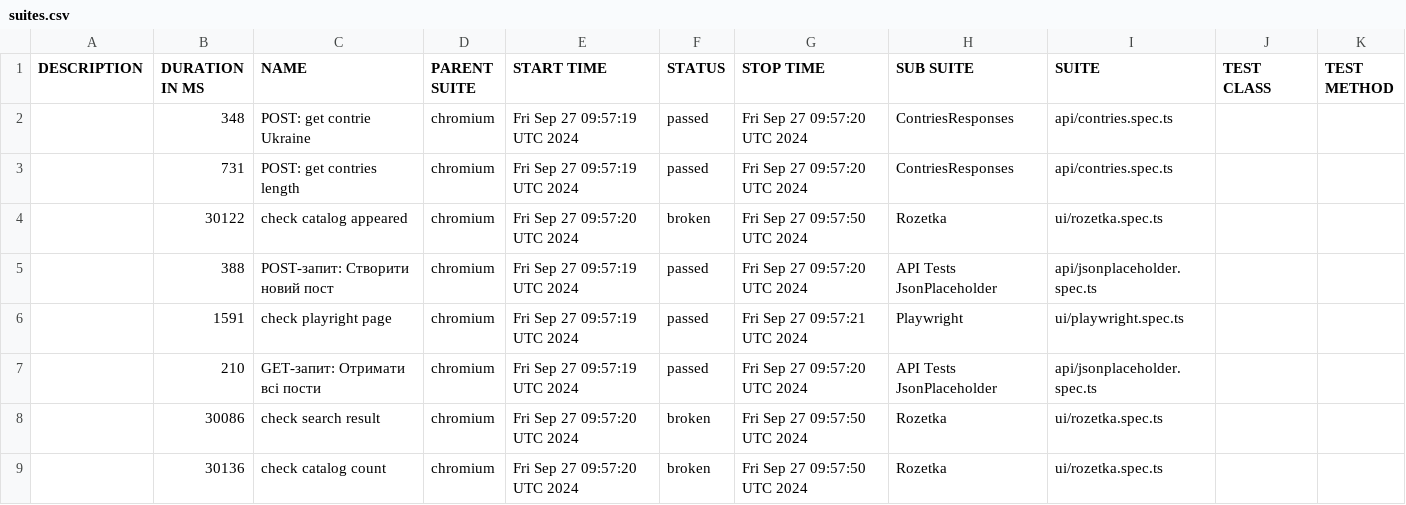
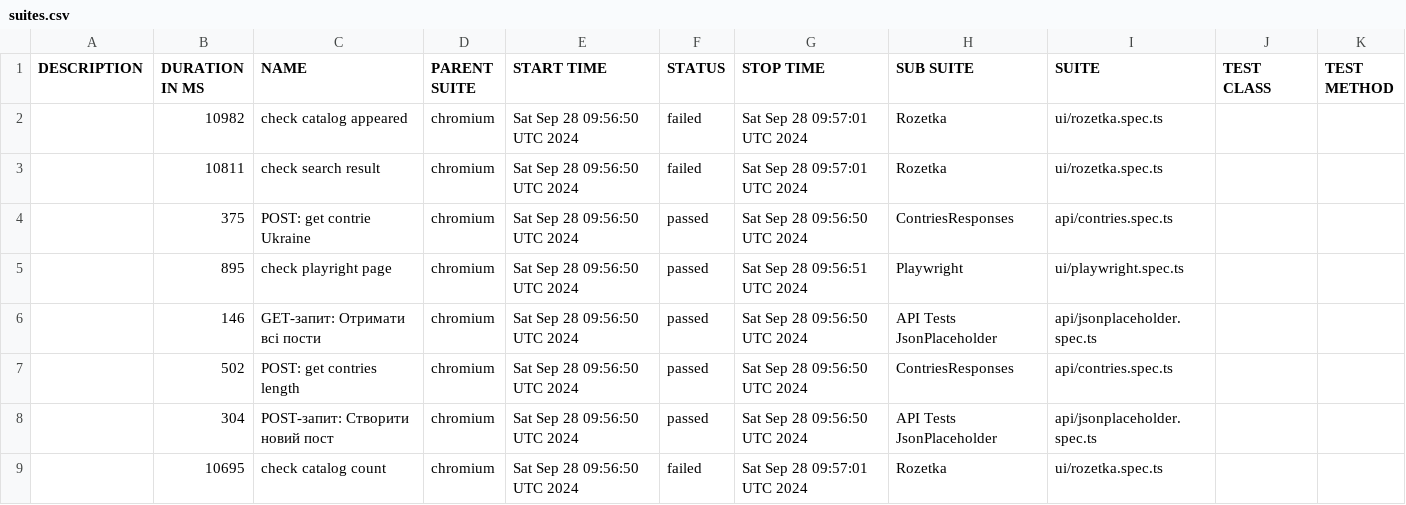
Before and after one commit to Vanecheek/new_IVAN_tests_playwrite, a CSV file: data/suites.csv, drawn as a sheet.

```diff
--- a/data/suites.csv
+++ b/data/suites.csv
@@ -1,9 +1,9 @@
 "DESCRIPTION","DURATION IN MS","NAME","PARENT SUITE","START TIME","STATUS","STOP TIME","SUB SUITE","SUITE","TEST CLASS","TEST METHOD"
-"","348","POST: get contrie Ukraine","chromium","Fri Sep 27 09:57:19 UTC 2024","passed","Fri Sep 27 09:57:20 UTC 2024","ContriesResponses","api/contries.spec.ts","",""
-"","731","POST: get contries length","chromium","Fri Sep 27 09:57:19 UTC 2024","passed","Fri Sep 27 09:57:20 UTC 2024","ContriesResponses","api/contries.spec.ts","",""
-"","30122","check catalog appeared","chromium","Fri Sep 27 09:57:20 UTC 2024","broken","Fri Sep 27 09:57:50 UTC 2024","Rozetka","ui/rozetka.spec.ts","",""
-"","388","POST-запит: Створити новий пост","chromium","Fri Sep 27 09:57:19 UTC 2024","passed","Fri Sep 27 09:57:20 UTC 2024","API Tests JsonPlaceholder","api/jsonplaceholder.spec.ts","",""
-"","1591","check playright page","chromium","Fri Sep 27 09:57:19 UTC 2024","passed","Fri Sep 27 09:57:21 UTC 2024","Playwright","ui/playwright.spec.ts","",""
-"","210","GET-запит: Отримати всі пости","chromium","Fri Sep 27 09:57:19 UTC 2024","passed","Fri Sep 27 09:57:20 UTC 2024","API Tests JsonPlaceholder","api/jsonplaceholder.spec.ts","",""
-"","30086","check search result","chromium","Fri Sep 27 09:57:20 UTC 2024","broken","Fri Sep 27 09:57:50 UTC 2024","Rozetka","ui/rozetka.spec.ts","",""
-"","30136","check catalog count","chromium","Fri Sep 27 09:57:20 UTC 2024","broken","Fri Sep 27 09:57:50 UTC 2024","Rozetka","ui/rozetka.spec.ts","",""
+"","10982","check catalog appeared","chromium","Sat Sep 28 09:56:50 UTC 2024","failed","Sat Sep 28 09:57:01 UTC 2024","Rozetka","ui/rozetka.spec.ts","",""
+"","10811","check search result","chromium","Sat Sep 28 09:56:50 UTC 2024","failed","Sat Sep 28 09:57:01 UTC 2024","Rozetka","ui/rozetka.spec.ts","",""
+"","375","POST: get contrie Ukraine","chromium","Sat Sep 28 09:56:50 UTC 2024","passed","Sat Sep 28 09:56:50 UTC 2024","ContriesResponses","api/contries.spec.ts","",""
+"","895","check playright page","chromium","Sat Sep 28 09:56:50 UTC 2024","passed","Sat Sep 28 09:56:51 UTC 2024","Playwright","ui/playwright.spec.ts","",""
+"","146","GET-запит: Отримати всі пости","chromium","Sat Sep 28 09:56:50 UTC 2024","passed","Sat Sep 28 09:56:50 UTC 2024","API Tests JsonPlaceholder","api/jsonplaceholder.spec.ts","",""
+"","502","POST: get contries length","chromium","Sat Sep 28 09:56:50 UTC 2024","passed","Sat Sep 28 09:56:50 UTC 2024","ContriesResponses","api/contries.spec.ts","",""
+"","304","POST-запит: Створити новий пост","chromium","Sat Sep 28 09:56:50 UTC 2024","passed","Sat Sep 28 09:56:50 UTC 2024","API Tests JsonPlaceholder","api/jsonplaceholder.spec.ts","",""
+"","10695","check catalog count","chromium","Sat Sep 28 09:56:50 UTC 2024","failed","Sat Sep 28 09:57:01 UTC 2024","Rozetka","ui/rozetka.spec.ts","",""
```
Also changed, not shown: 46 other files.
